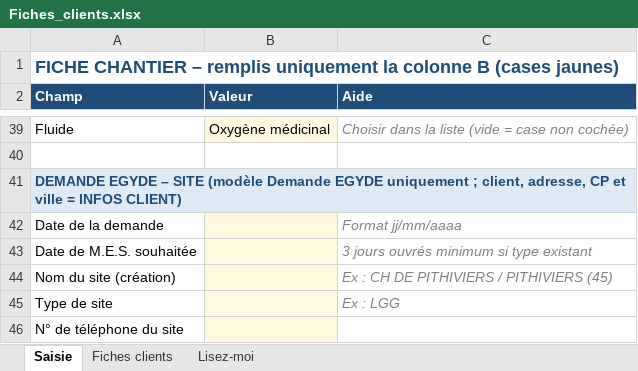
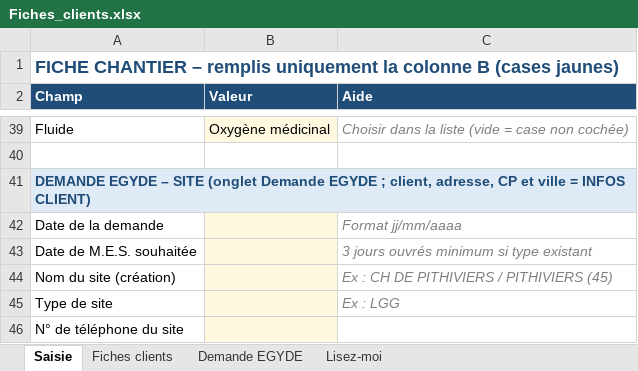
Before and after one commit to louay931/Mytion78, an Excel workbook: Fiches_clients.xlsx, sheet Saisie, drawn as a sheet; only a part is shown, gaps mark what is left out; values as stored, in another font and other column widths than the file's, no borders; the diff names each change by its address in the sheet, - before the commit and + after, or states it on an @@ line.

```diff
--- a/Fiches_clients.xlsx (sheet Saisie)
+++ b/Fiches_clients.xlsx (sheet Saisie)
+sheet tab: Demande EGYDE
-A41 (Champ): …– SITE (modèle Demande EGYDE uniquement ; client,…
+A41 (Champ): …– SITE (onglet Demande EGYDE ; client,…
```
Also changed, not shown: sheet Fiches clients, sheet Lisez-moi, charts or pictures, 3 other files.
